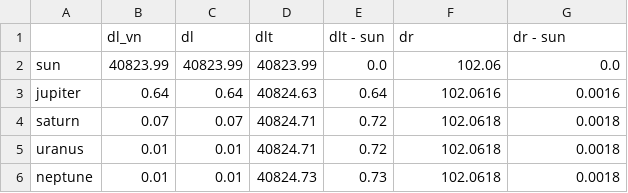
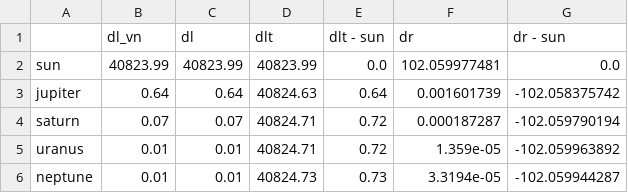
Before and after one commit to mattiafalco/Astronavigation, a CSV file: Data/pointing_date_OGLE-2015-BLG-0966L b_latex.csv, drawn as a sheet.

```diff
--- a/Data/pointing_date_OGLE-2015-BLG-0966L b_latex.csv
+++ b/Data/pointing_date_OGLE-2015-BLG-0966L b_latex.csv
@@ -1,6 +1,6 @@
 ,dl_vn,dl,dlt,dlt - sun,dr,dr - sun
-sun,40823.99,40823.99,40823.99,0.0,102.06,0.0
-jupiter,0.64,0.64,40824.63,0.64,102.0616,0.0016
-saturn,0.07,0.07,40824.71,0.72,102.0618,0.0018
-uranus,0.01,0.01,40824.71,0.72,102.0618,0.0018
-neptune,0.01,0.01,40824.73,0.73,102.0618,0.0018
+sun,40823.99,40823.99,40823.99,0.0,102.059977481,0.0
+jupiter,0.64,0.64,40824.63,0.64,0.001601739,-102.058375742
+saturn,0.07,0.07,40824.71,0.72,0.000187287,-102.059790194
+uranus,0.01,0.01,40824.71,0.72,1.359e-05,-102.059963892
+neptune,0.01,0.01,40824.73,0.73,3.3194e-05,-102.059944287
```
Also changed, not shown: Data/pointing_date_Kepler-220 b_latex.csv, Data/pointing_date_Kepler-288 b_latex.csv, 9 other files.
